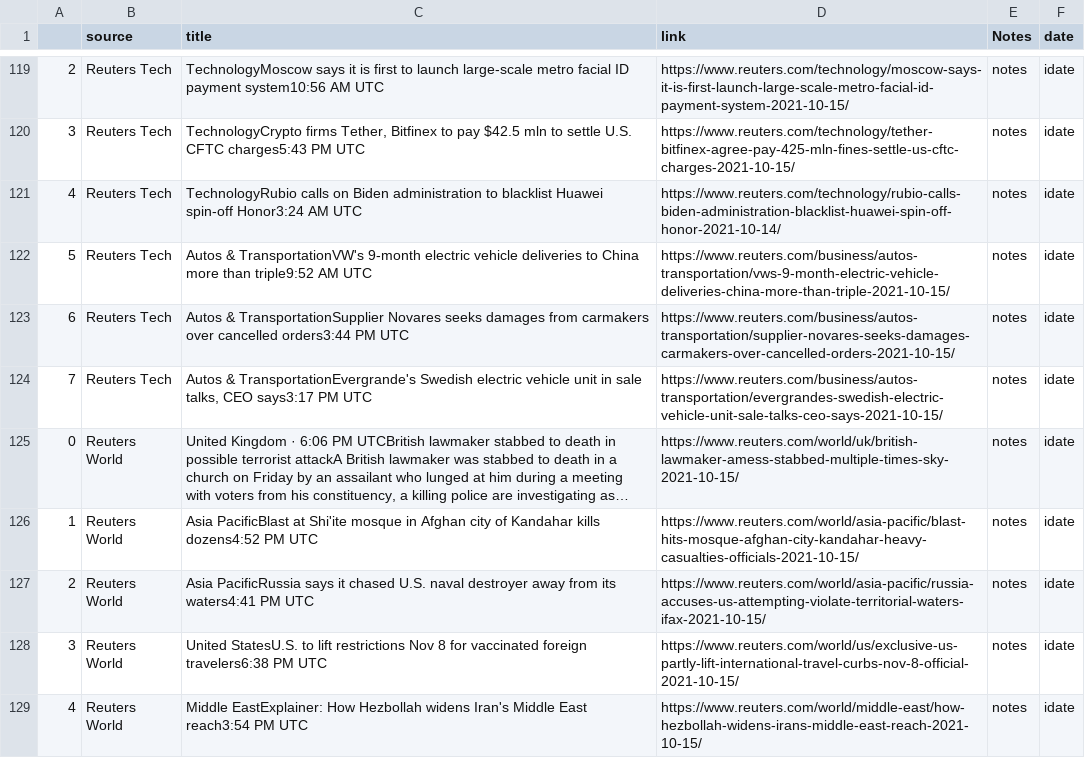
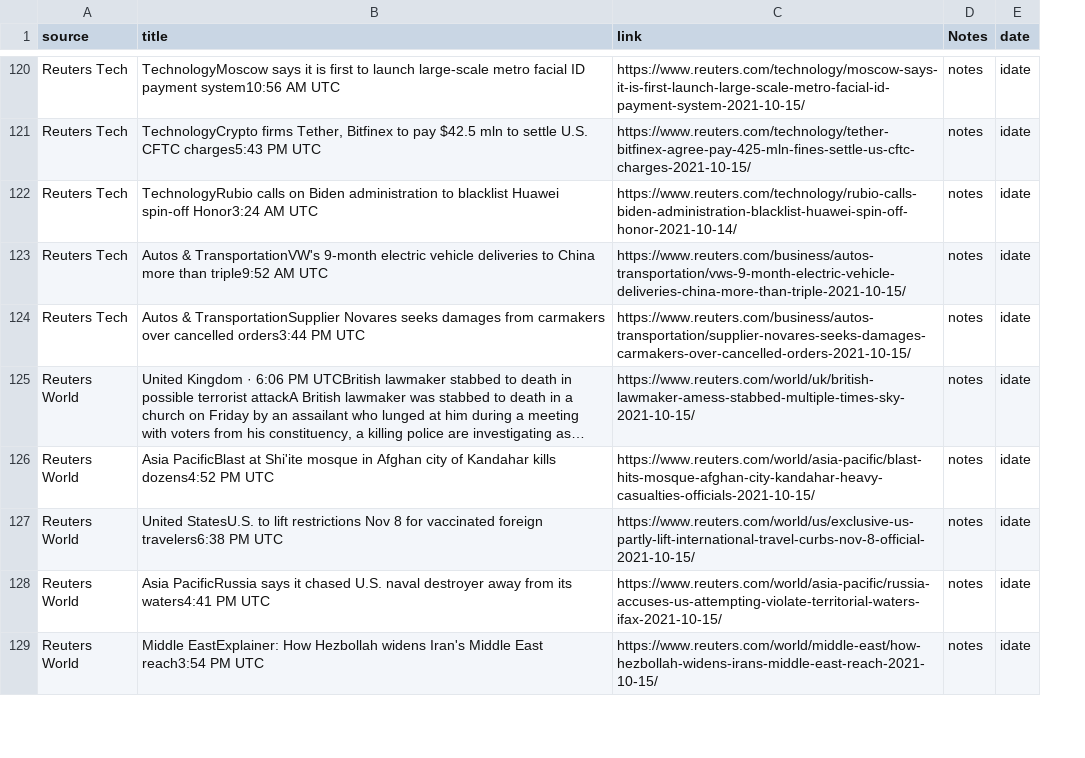
Before and after one commit to jjward25/python.scrapers_daily_update, a CSV file: headlines.csv, drawn as a sheet; only a part is shown, gaps mark what is left out; long unchanged cells end in …; removed rows and columns are numbered as before the commit, all else as after; the diff covers the shown part only; the diff names each change by its address in the sheet, - before the commit and + after, or states it on an @@ line.

```diff
--- a/headlines.csv
+++ b/headlines.csv
-column A, rows 119-123: 2 | 3 | 4 | 5 | 6; rows 125-127: 0 | 1 | 2; row 129: 4
-row 124: 7 | Reuters Tech | Autos & TransportationEvergrande's Swedish electric vehicle unit in sale talks, CEO says3:17 PM UTC | https://www.reuters.com/business/autos-transportation/evergrandes-swedish-electric-vehicle-unit-sale-talks-ceo-says-2021-10-15/ | notes | idate
@@ row 128 moved to row 127: Reuters World @@
```
Also changed, not shown: 9 added rows, 8 removed rows, 1 moved row and 13 edited cells elsewhere in this file, 4 other files.
